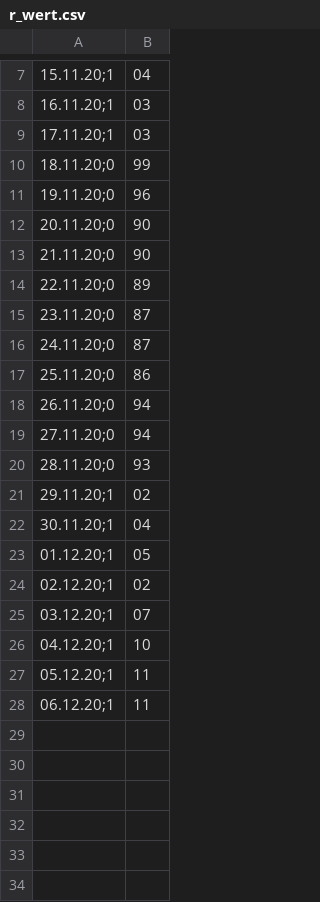
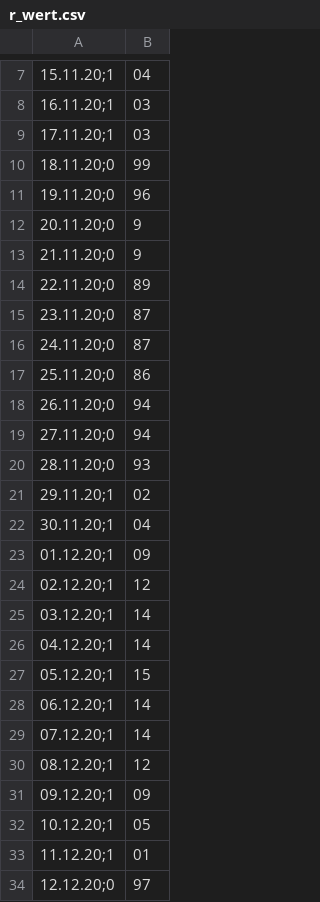
Before and after one commit to futurenowx/Covid19, a CSV file: intensiv_/data/act/r_wert.csv, drawn as a sheet; only a part is shown, gaps mark what is left out.

```diff
--- a/intensiv_/data/act/r_wert.csv
+++ b/intensiv_/data/act/r_wert.csv
@@ -11,4 +11,4 @@
 19.11.20;0,96
-20.11.20;0,90
-21.11.20;0,90
+20.11.20;0,9
+21.11.20;0,9
 22.11.20;0,89
@@ -22,7 +22,13 @@
 30.11.20;1,04
-01.12.20;1,05
-02.12.20;1,02
-03.12.20;1,07
-04.12.20;1,10
-05.12.20;1,11
-06.12.20;1,11
+01.12.20;1,09
+02.12.20;1,12
+03.12.20;1,14
+04.12.20;1,14
+05.12.20;1,15
+06.12.20;1,14
+07.12.20;1,14
+08.12.20;1,12
+09.12.20;1,09
+10.12.20;1,05
+11.12.20;1,01
+12.12.20;0,97
```
Also changed, not shown: intensiv_/data/act/covid_germany_all.csv, intensiv_/data/act/german_conf_heald_death_data.csv, 3 other files.
